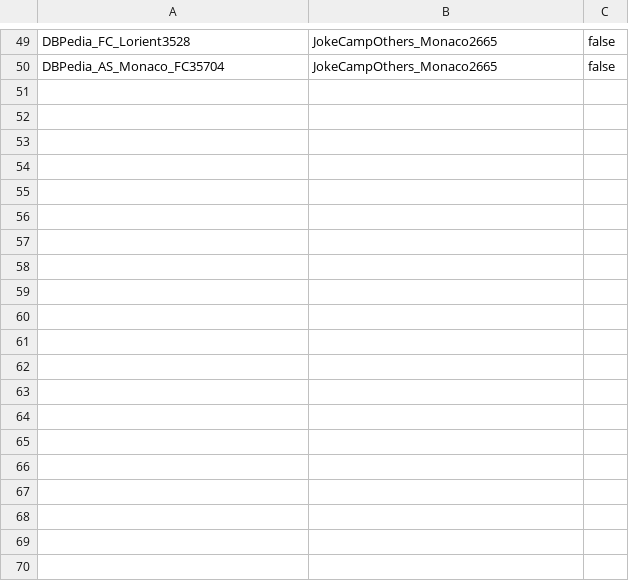
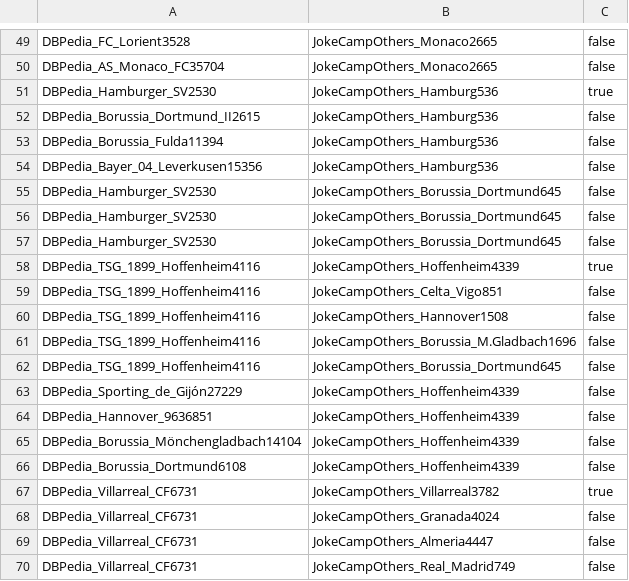
Before and after one commit to WebDataIntegrationProject/SoccerIdentityResolution, a CSV file: data/goldstandard/gs_dbpedia_jokecamp_clubs.csv, drawn as a sheet; only a part is shown, gaps mark what is left out; the diff covers the shown part only; the diff names each change by its address in the sheet, - before the commit and + after, or states it on an @@ line.

Commit message:
dbpedia jokecamp club 100 gs

```diff
--- a/data/goldstandard/gs_dbpedia_jokecamp_clubs.csv
+++ b/data/goldstandard/gs_dbpedia_jokecamp_clubs.csv
+row 51: DBPedia_Hamburger_SV2530 | JokeCampOthers_Hamburg536 | true
+row 52: DBPedia_Borussia_Dortmund_II2615 | JokeCampOthers_Hamburg536 | false
+row 53: DBPedia_Borussia_Fulda11394 | JokeCampOthers_Hamburg536 | false
+row 54: DBPedia_Bayer_04_Leverkusen15356 | JokeCampOthers_Hamburg536 | false
+row 55: DBPedia_Hamburger_SV2530 | JokeCampOthers_Borussia_Dortmund645 | false
+row 56: DBPedia_Hamburger_SV2530 | JokeCampOthers_Borussia_Dortmund645 | false
+row 57: DBPedia_Hamburger_SV2530 | JokeCampOthers_Borussia_Dortmund645 | false
+row 58: DBPedia_TSG_1899_Hoffenheim4116 | JokeCampOthers_Hoffenheim4339 | true
+row 59: DBPedia_TSG_1899_Hoffenheim4116 | JokeCampOthers_Celta_Vigo851 | false
+row 60: DBPedia_TSG_1899_Hoffenheim4116 | JokeCampOthers_Hannover1508 | false
+row 61: DBPedia_TSG_1899_Hoffenheim4116 | JokeCampOthers_Borussia_M.Gladbach1696 | false
+row 62: DBPedia_TSG_1899_Hoffenheim4116 | JokeCampOthers_Borussia_Dortmund645 | false
+row 63: DBPedia_Sporting_de_Gijón27229 | JokeCampOthers_Hoffenheim4339 | false
+row 64: DBPedia_Hannover_9636851 | JokeCampOthers_Hoffenheim4339 | false
+row 65: DBPedia_Borussia_Mönchengladbach14104 | JokeCampOthers_Hoffenheim4339 | false
+row 66: DBPedia_Borussia_Dortmund6108 | JokeCampOthers_Hoffenheim4339 | false
+row 67: DBPedia_Villarreal_CF6731 | JokeCampOthers_Villarreal3782 | true
+row 68: DBPedia_Villarreal_CF6731 | JokeCampOthers_Granada4024 | false
+row 69: DBPedia_Villarreal_CF6731 | JokeCampOthers_Almeria4447 | false
+row 70: DBPedia_Villarreal_CF6731 | JokeCampOthers_Real_Madrid749 | false
```
Also changed, not shown: 30 added rows elsewhere in this file.
